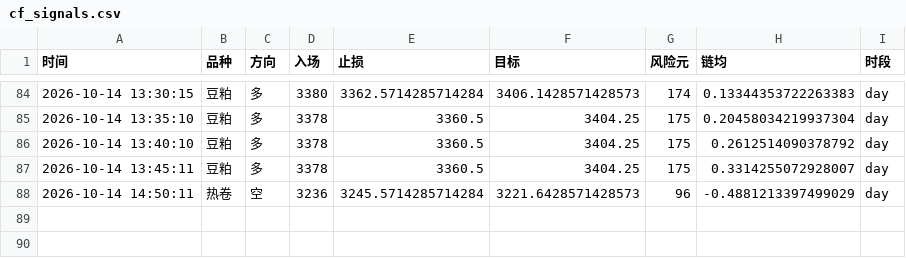
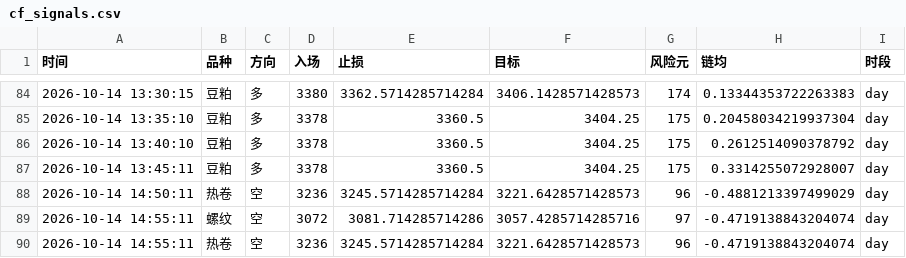
Before and after one commit to Yuffish2/futures-watcher, a CSV file: out/cf_signals.csv, drawn as a sheet; only a part is shown, gaps mark what is left out; the diff names each change by its address in the sheet, - before the commit and + after, or states it on an @@ line.

Commit message:
cf-signal: 2026-10-14 14:55:11

```diff
--- a/out/cf_signals.csv
+++ b/out/cf_signals.csv
+row 89: 2026-10-14 14:55:11 | 螺纹 | 空 | 3072 | 3081.714285714286 | 3057.4285714285716 | 97 | -0.4719138843204074 | day
+row 90: 2026-10-14 14:55:11 | 热卷 | 空 | 3236 | 3245.5714285714284 | 3221.6428571428573 | 96 | -0.4719138843204074 | day
```
